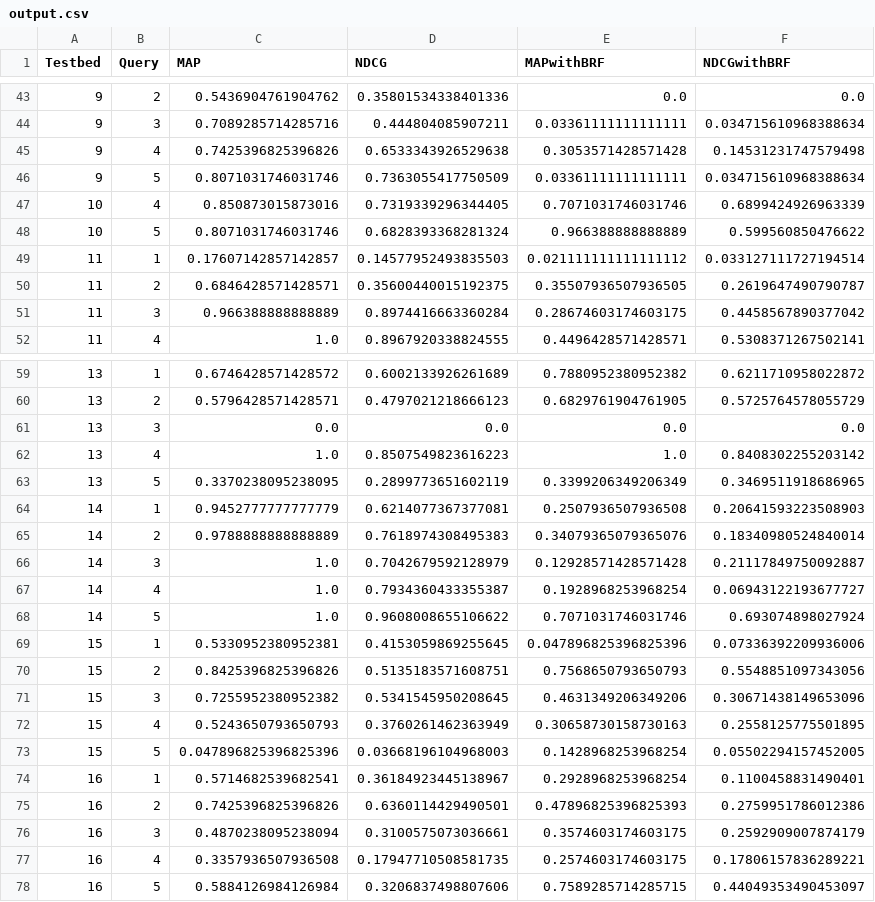
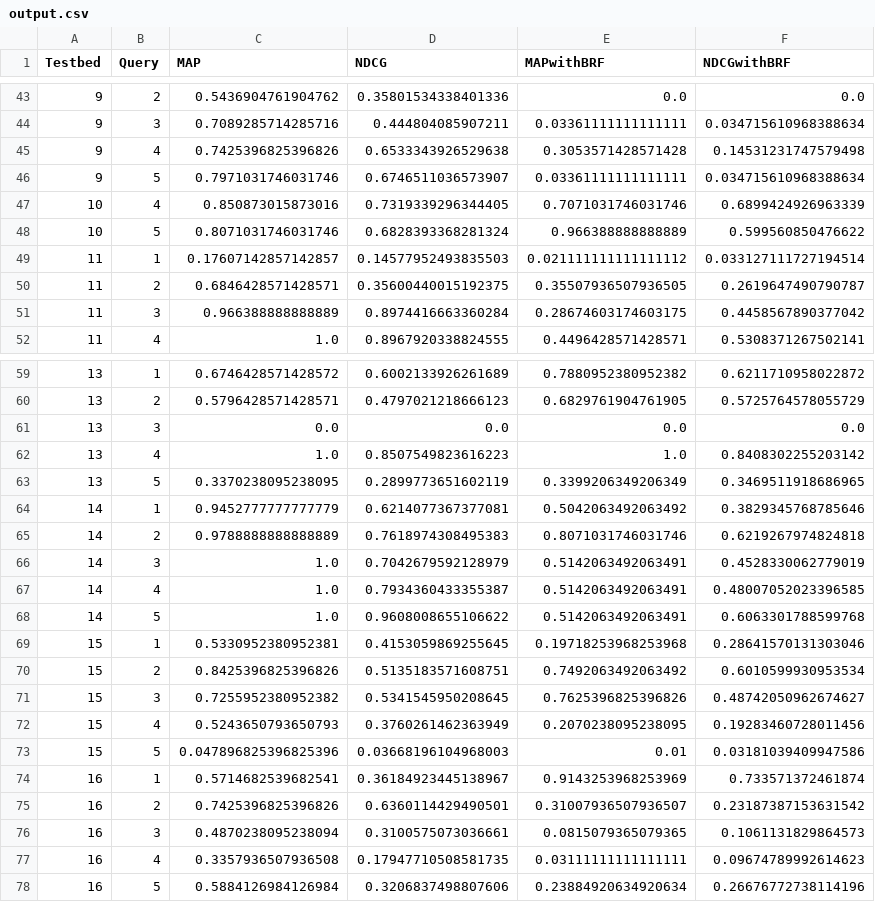
Before and after one commit to mitchmyburgh/IR-search-engine, a CSV file: search_engine/output/output.csv, drawn as a sheet; only a part is shown, gaps mark what is left out; the diff covers the shown part only.

```diff
--- a/search_engine/output/output.csv
+++ b/search_engine/output/output.csv
@@ -45,3 +45,3 @@ Testbed,Query,MAP,NDCG,MAPwithBRF,NDCGwithBRF
 9,4,0.7425396825396826,0.6533343926529638,0.3053571428571428,0.14531231747579498
-9,5,0.8071031746031746,0.7363055417750509,0.03361111111111111,0.034715610968388634
+9,5,0.7971031746031746,0.6746511036573907,0.03361111111111111,0.034715610968388634
 10,4,0.850873015873016,0.7319339296344405,0.7071031746031746,0.6899424926963339
@@ -63,16 +63,16 @@ Testbed,Query,MAP,NDCG,MAPwithBRF,NDCGwithBRF
 13,5,0.3370238095238095,0.2899773651602119,0.3399206349206349,0.3469511918686965
-14,1,0.9452777777777779,0.6214077367377081,0.2507936507936508,0.20641593223508903
-14,2,0.9788888888888889,0.7618974308495383,0.34079365079365076,0.18340980524840014
-14,3,1.0,0.7042679592128979,0.12928571428571428,0.21117849750092887
-14,4,1.0,0.7934360433355387,0.1928968253968254,0.06943122193677727
-14,5,1.0,0.9608008655106622,0.7071031746031746,0.693074898027924
-15,1,0.5330952380952381,0.4153059869255645,0.047896825396825396,0.07336392209936006
-15,2,0.8425396825396826,0.5135183571608751,0.7568650793650793,0.5548851097343056
-15,3,0.7255952380952382,0.5341545950208645,0.4631349206349206,0.30671438149653096
-15,4,0.5243650793650793,0.3760261462363949,0.30658730158730163,0.2558125775501895
-15,5,0.047896825396825396,0.03668196104968003,0.1428968253968254,0.05502294157452005
-16,1,0.5714682539682541,0.36184923445138967,0.2928968253968254,0.1100458831490401
-16,2,0.7425396825396826,0.6360114429490501,0.47896825396825393,0.2759951786012386
-16,3,0.4870238095238094,0.3100575073036661,0.3574603174603175,0.2592909007874179
-16,4,0.3357936507936508,0.17947710508581735,0.2574603174603175,0.17806157836289221
-16,5,0.5884126984126984,0.3206837498807606,0.7589285714285715,0.44049353490453097
+14,1,0.9452777777777779,0.6214077367377081,0.5042063492063492,0.3829345768785646
+14,2,0.9788888888888889,0.7618974308495383,0.8071031746031746,0.6219267974824818
+14,3,1.0,0.7042679592128979,0.5142063492063491,0.4528330062779019
+14,4,1.0,0.7934360433355387,0.5142063492063491,0.48007052023396585
+14,5,1.0,0.9608008655106622,0.5142063492063491,0.6063301788599768
+15,1,0.5330952380952381,0.4153059869255645,0.19718253968253968,0.28641570131303046
+15,2,0.8425396825396826,0.5135183571608751,0.7492063492063492,0.6010599930953534
+15,3,0.7255952380952382,0.5341545950208645,0.7625396825396826,0.48742050962674627
+15,4,0.5243650793650793,0.3760261462363949,0.2070238095238095,0.19283460728011456
+15,5,0.047896825396825396,0.03668196104968003,0.01,0.03181039409947586
+16,1,0.5714682539682541,0.36184923445138967,0.9143253968253969,0.733571372461874
+16,2,0.7425396825396826,0.6360114429490501,0.31007936507936507,0.23187387153631542
+16,3,0.4870238095238094,0.3100575073036661,0.0815079365079365,0.1061131829864573
+16,4,0.3357936507936508,0.17947710508581735,0.03111111111111111,0.09674789992614623
+16,5,0.5884126984126984,0.3206837498807606,0.23884920634920634,0.26676772738114196
```
Also changed, not shown: 10 edited cells elsewhere in this file, 2 other files.
